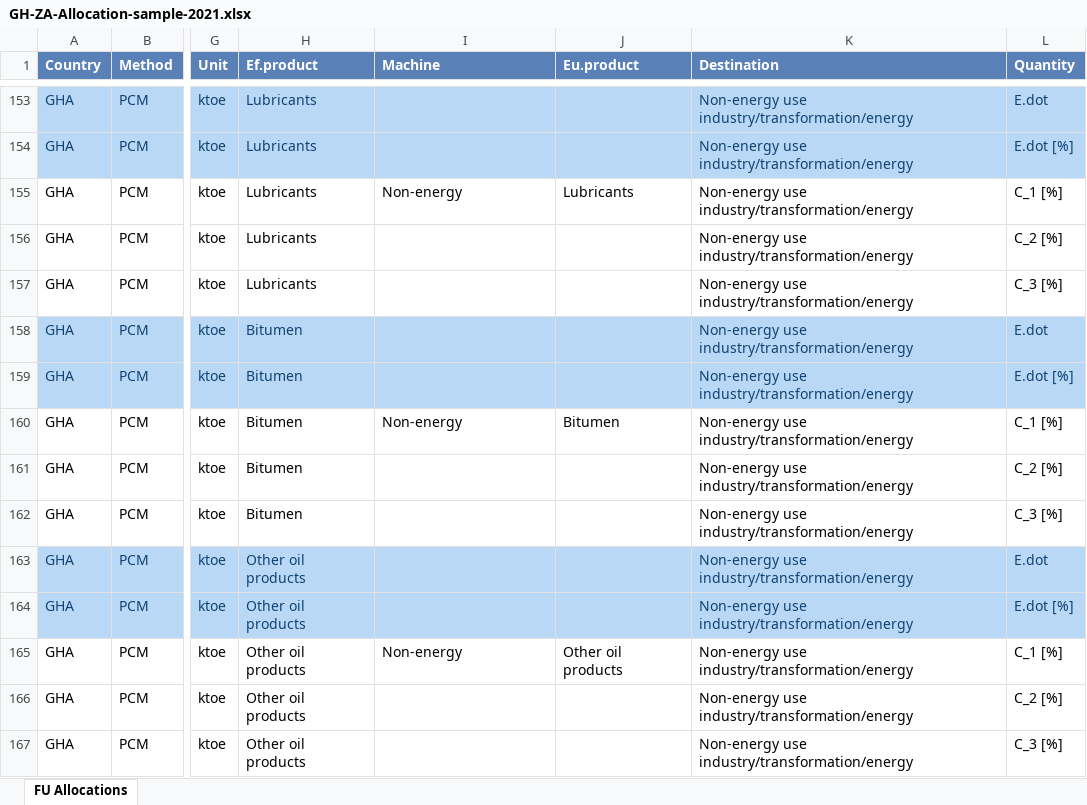
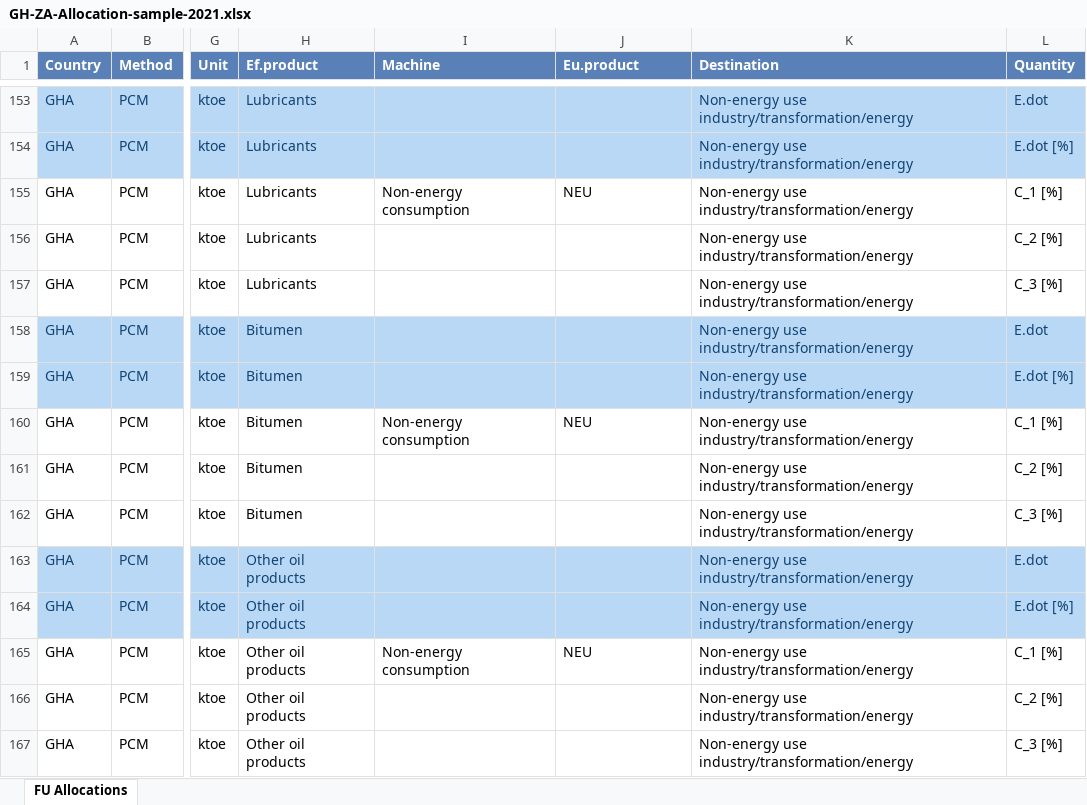
Before and after one commit to MatthewHeun/IEATools, an Excel workbook: inst/extdata/GH-ZA-Allocation-sample-2021.xlsx, sheet FU Allocations, drawn as a sheet; only a part is shown, gaps mark what is left out; values as stored, in another font and other column widths than the file's, no borders; the diff covers the shown part only; the diff names each change by its address in the sheet, - before the commit and + after, or states it on an @@ line.

```diff
--- a/inst/extdata/GH-ZA-Allocation-sample-2021.xlsx (sheet FU Allocations)
+++ b/inst/extdata/GH-ZA-Allocation-sample-2021.xlsx (sheet FU Allocations)
-I155 (Machine): Non-energy
+I155 (Machine): Non-energy consumption
-J155 (Eu.product): Lubricants
+J155 (Eu.product): NEU
-I160 (Machine): Non-energy
+I160 (Machine): Non-energy consumption
-J160 (Eu.product): Bitumen
+J160 (Eu.product): NEU
-I165 (Machine): Non-energy
+I165 (Machine): Non-energy consumption
-J165 (Eu.product): Other oil products
+J165 (Eu.product): NEU
```
Also changed, not shown: 12 edited cells elsewhere in this sheet, inst/extdata/GH-ZA-Efficiency-sample-2021.xlsx, 2 other files.
